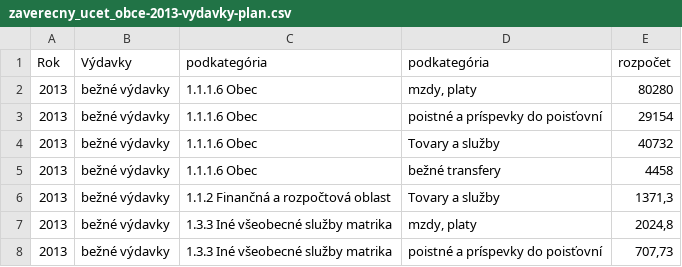
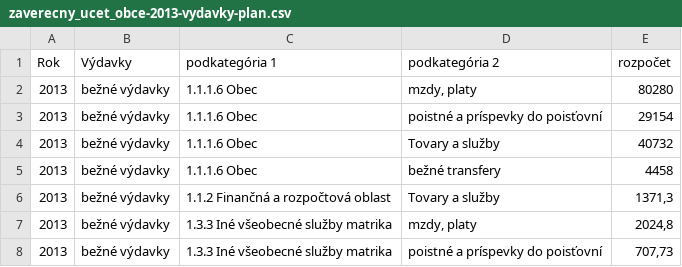
Before and after one commit to hanecak/data-cervenik-spending, a CSV file: zaverecny_ucet_obce-2013-vydavky-plan.csv, drawn as a sheet; only a part is shown.

Commit message:
fixed column names

```diff
--- a/zaverecny_ucet_obce-2013-vydavky-plan.csv
+++ b/zaverecny_ucet_obce-2013-vydavky-plan.csv
@@ -1,2 +1,2 @@
-Rok,Výdavky,podkategória,podkategória,rozpočet
+Rok,Výdavky,podkategória 1,podkategória 2,rozpočet
 2013,bežné výdavky,1.1.1.6 Obec,"mzdy, platy",80280
```
